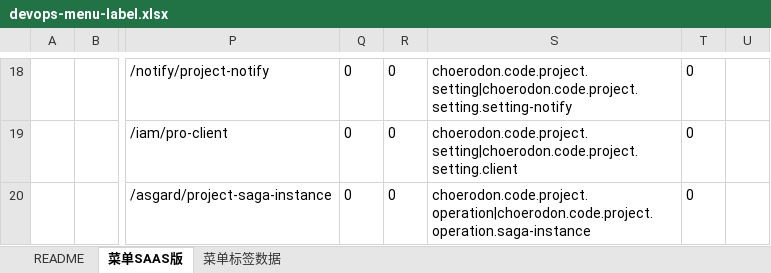
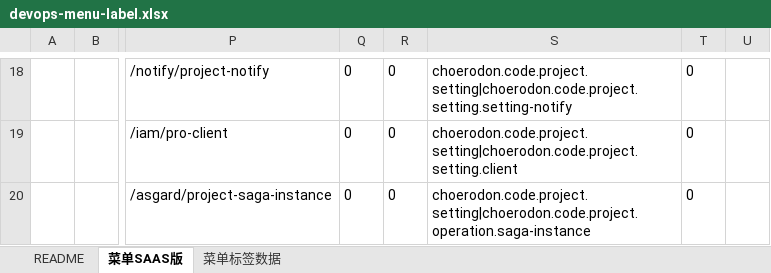
Before and after one commit to open-hand/devops-service, an Excel workbook: src/main/resources/script/db/init-data/devops_service/hzero_platform/devops-menu-label.xlsx, sheet 菜单SAAS版, drawn as a sheet; only a part is shown, gaps mark what is left out; values as stored, in another font and other column widths than the file's, no borders; the diff names each change by its address in the sheet, - before the commit and + after, or states it on an @@ line.

Commit message:
[IMP] 修改项目层事务管理菜单数据

```diff
--- a/src/main/resources/script/db/init-data/devops_service/hzero_platform/devops-menu-label.xlsx (sheet 菜单SAAS版)
+++ b/src/main/resources/script/db/init-data/devops_service/hzero_platform/devops-menu-label.xlsx (sheet 菜单SAAS版)
-S20: choerodon.code.project.operation|choerodon.code.project.operation.saga-instance
+S20: choerodon.code.project.setting|choerodon.code.project.operation.saga-instance
```
